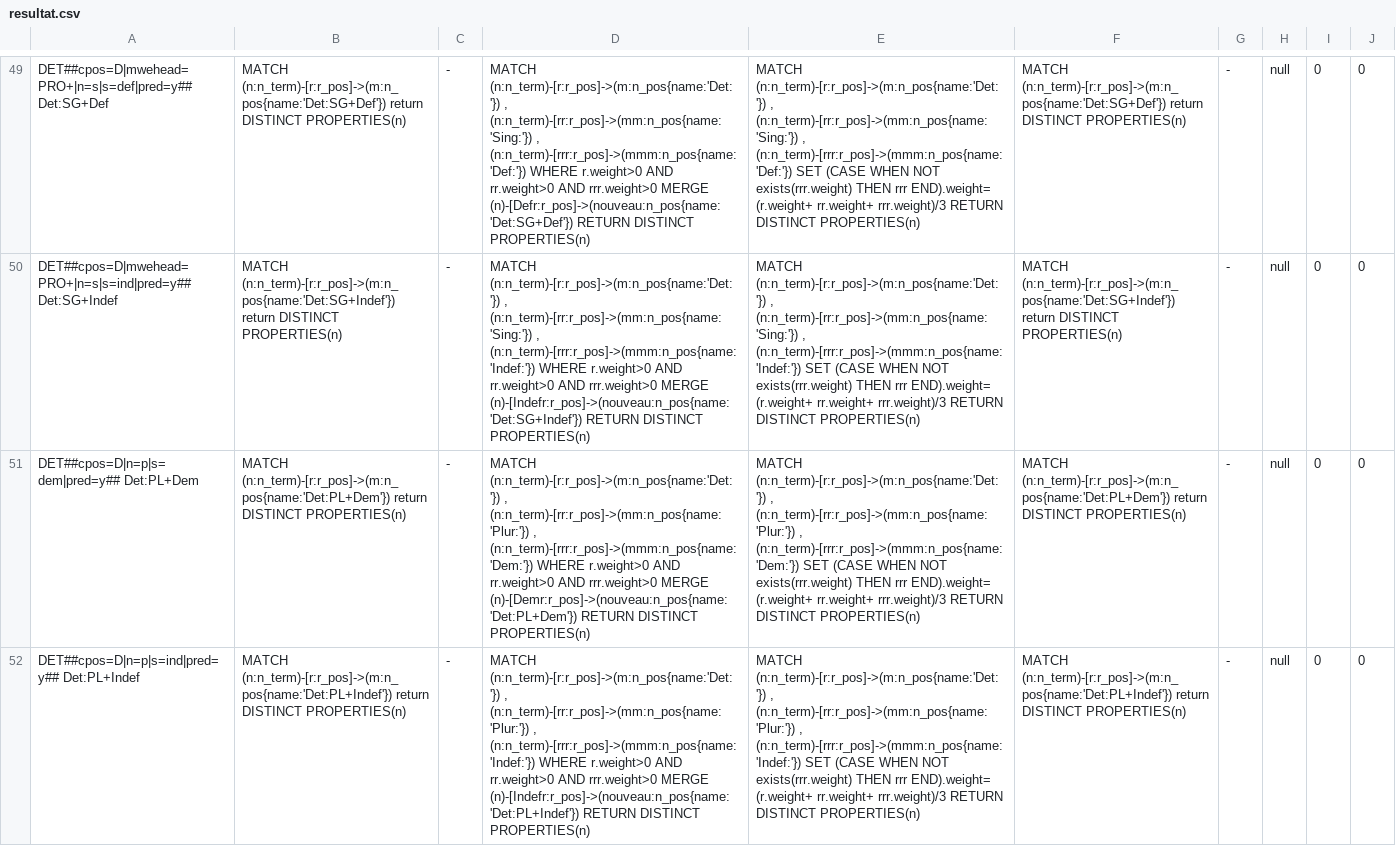
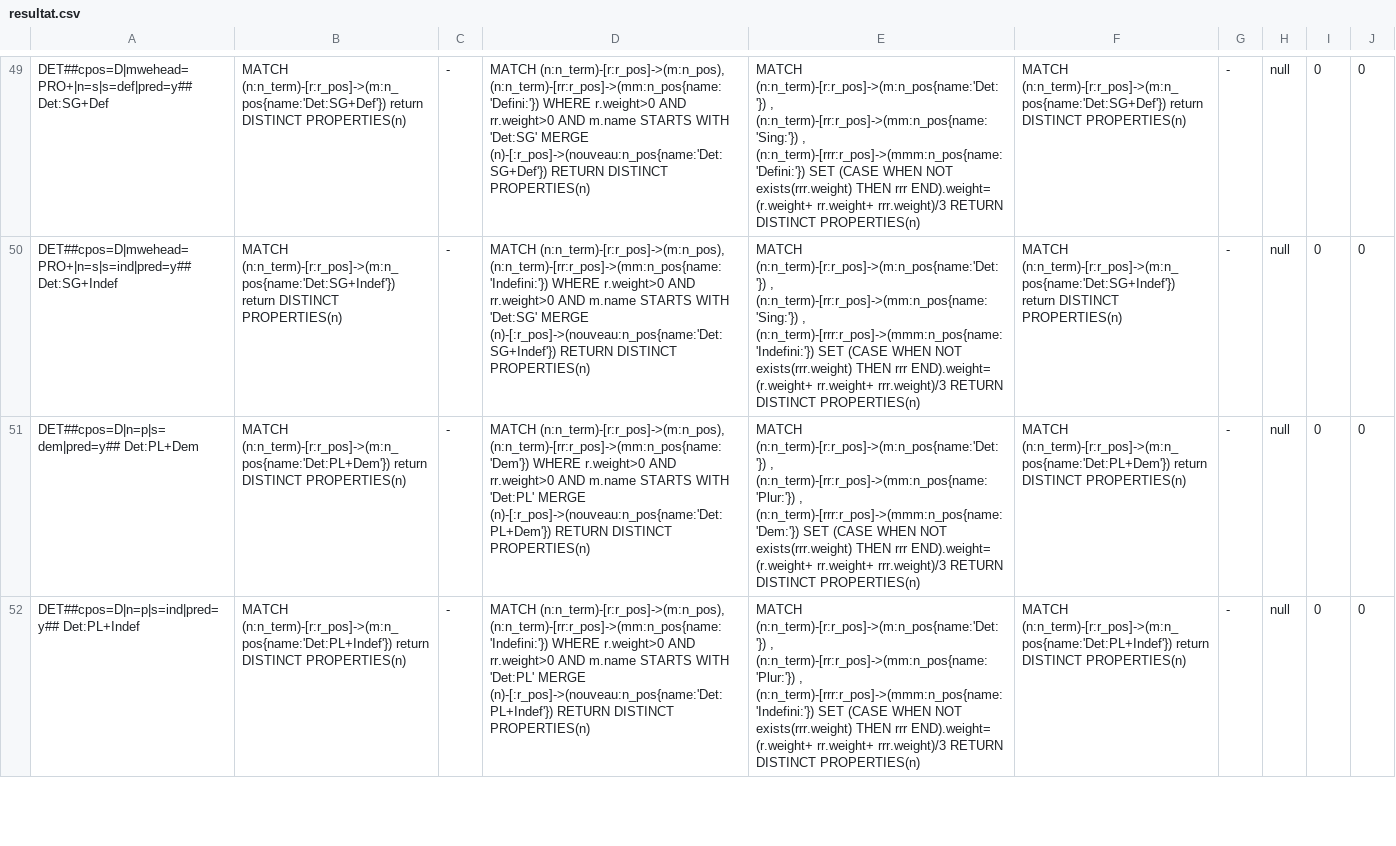
Before and after one commit to AurelieAKLI/Holinet, a CSV file: resultat.csv, drawn as a sheet; only a part is shown, gaps mark what is left out; the diff covers the shown part only; the diff names each change by its address in the sheet, - before the commit and + after, or states it on an @@ line.

```diff
--- a/resultat.csv
+++ b/resultat.csv
-D49: MATCH (n:n_term)-[r:r_pos]->(m:n_pos{name:'Det:'}) , (n:n_term)-[rr:r_pos]->(mm:n_pos{name:'Sing:'}) , (n:n_term)-[rrr:r_pos]->(mmm:n_pos{name:'Def:'}) WHERE r.weight>0 AND rr.weight>0 AND rrr.weight>0 MERGE (n)-[Defr:r_pos]->(nouveau:n_pos{name:'Det:SG+Def'}) RETURN DISTINCT…
+D49: MATCH (n:n_term)-[r:r_pos]->(m:n_pos), (n:n_term)-[rr:r_pos]->(mm:n_pos{name:'Defini:'}) WHERE r.weight>0 AND rr.weight>0 AND m.name STARTS WITH 'Det:SG' MERGE (n)-[:r_pos]->(nouveau:n_pos{name:'Det:SG+Def'}) RETURN DISTINCT…
-E49: …(n:n_term)-[rr:r_pos]->(mm:n_pos{name:'Sing:'}) , (n:n_term)-[rrr:r_pos]->(mmm:n_pos{name:'Def:'}) SET (CASE…
+E49: …(n:n_term)-[rr:r_pos]->(mm:n_pos{name:'Sing:'}) , (n:n_term)-[rrr:r_pos]->(mmm:n_pos{name:'Defini:'}) SET (CASE…
-D50: MATCH (n:n_term)-[r:r_pos]->(m:n_pos{name:'Det:'}) , (n:n_term)-[rr:r_pos]->(mm:n_pos{name:'Sing:'}) , (n:n_term)-[rrr:r_pos]->(mmm:n_pos{name:'Indef:'}) WHERE r.weight>0 AND rr.weight>0 AND rrr.weight>0 MERGE (n)-[Indefr:r_pos]->(nouveau:n_pos{name:'Det:SG+Indef'}) RETURN DISTINCT…
+D50: MATCH (n:n_term)-[r:r_pos]->(m:n_pos), (n:n_term)-[rr:r_pos]->(mm:n_pos{name:'Indefini:'}) WHERE r.weight>0 AND rr.weight>0 AND m.name STARTS WITH 'Det:SG' MERGE (n)-[:r_pos]->(nouveau:n_pos{name:'Det:SG+Indef'}) RETURN DISTINCT…
-E50: …(n:n_term)-[rr:r_pos]->(mm:n_pos{name:'Sing:'}) , (n:n_term)-[rrr:r_pos]->(mmm:n_pos{name:'Indef:'}) SET (CASE…
+E50: …(n:n_term)-[rr:r_pos]->(mm:n_pos{name:'Sing:'}) , (n:n_term)-[rrr:r_pos]->(mmm:n_pos{name:'Indefini:'}) SET (CASE…
-D51: MATCH (n:n_term)-[r:r_pos]->(m:n_pos{name:'Det:'}) , (n:n_term)-[rr:r_pos]->(mm:n_pos{name:'Plur:'}) , (n:n_term)-[rrr:r_pos]->(mmm:n_pos{name:'Dem:'}) WHERE r.weight>0 AND rr.weight>0 AND rrr.weight>0 MERGE (n)-[Demr:r_pos]->(nouveau:n_pos{name:'Det:PL+Dem'}) RETURN DISTINCT…
+D51: MATCH (n:n_term)-[r:r_pos]->(m:n_pos), (n:n_term)-[rr:r_pos]->(mm:n_pos{name:'Dem'}) WHERE r.weight>0 AND rr.weight>0 AND m.name STARTS WITH 'Det:PL' MERGE (n)-[:r_pos]->(nouveau:n_pos{name:'Det:PL+Dem'}) RETURN DISTINCT…
-D52: MATCH (n:n_term)-[r:r_pos]->(m:n_pos{name:'Det:'}) , (n:n_term)-[rr:r_pos]->(mm:n_pos{name:'Plur:'}) , (n:n_term)-[rrr:r_pos]->(mmm:n_pos{name:'Indef:'}) WHERE r.weight>0 AND rr.weight>0 AND rrr.weight>0 MERGE (n)-[Indefr:r_pos]->(nouveau:n_pos{name:'Det:PL+Indef'}) RETURN DISTINCT…
+D52: MATCH (n:n_term)-[r:r_pos]->(m:n_pos), (n:n_term)-[rr:r_pos]->(mm:n_pos{name:'Indefini:'}) WHERE r.weight>0 AND rr.weight>0 AND m.name STARTS WITH 'Det:PL' MERGE (n)-[:r_pos]->(nouveau:n_pos{name:'Det:PL+Indef'}) RETURN DISTINCT…
-E52: …(n:n_term)-[rr:r_pos]->(mm:n_pos{name:'Plur:'}) , (n:n_term)-[rrr:r_pos]->(mmm:n_pos{name:'Indef:'}) SET (CASE…
+E52: …(n:n_term)-[rr:r_pos]->(mm:n_pos{name:'Plur:'}) , (n:n_term)-[rrr:r_pos]->(mmm:n_pos{name:'Indefini:'}) SET (CASE…
```
Also changed, not shown: 165 edited cells elsewhere in this file, 3 other files.
